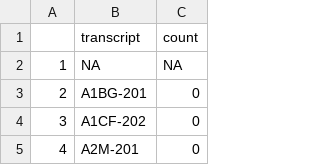
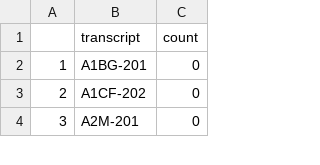
Before and after one commit to mohala100/Cenik_Lab_ME, a CSV file: gene_coverage_sum_sd_5.csv, drawn as a sheet; only a part is shown; removed rows and columns are numbered as before the commit, all else as after; the diff names each change by its address in the sheet, - before the commit and + after, or states it on an @@ line.

```diff
--- a/gene_coverage_sum_sd_5.csv
+++ b/gene_coverage_sum_sd_5.csv
-row 2: 1 | NA | NA
@@ column A renumbered from row 2 down @@
```
Also changed, not shown: 2 other files.
